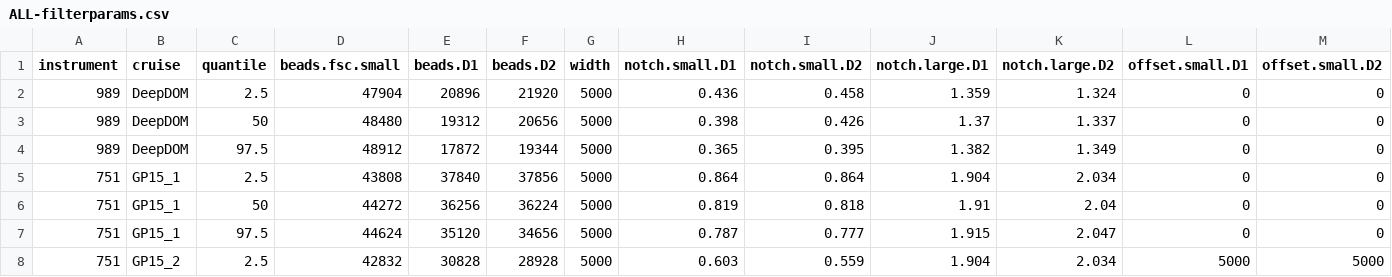
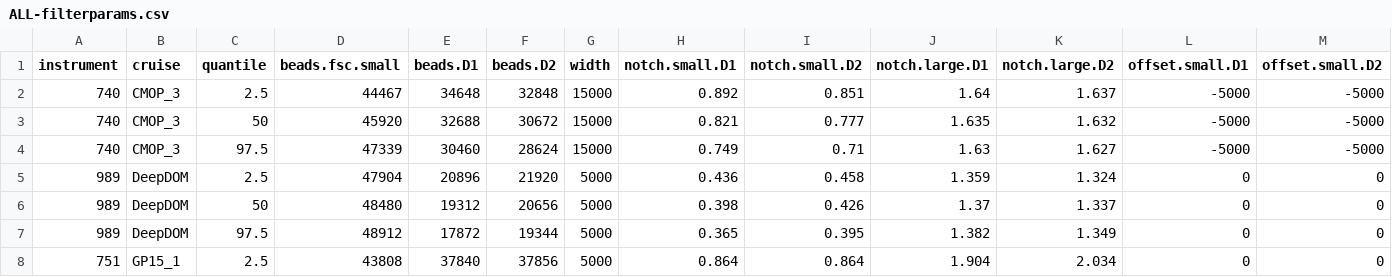
Before and after one commit to armbrustlab/seaflow-filter, a CSV file: ALL-filterparams.csv, drawn as a sheet; only a part is shown; the shorter side is filled out with more unchanged rows; rows hold the shown columns only; the diff names each change by its address in the sheet, - before the commit and + after, or states it on an @@ line.

Commit message:
Add CMOP_3

```diff
--- a/ALL-filterparams.csv
+++ b/ALL-filterparams.csv
+row 2: 740 | CMOP_3 | 2.5 | 44467 | 34648 | 32848 | 15000 | 0.892 | 0.851 | 1.64 | 1.637 | -5000 | -5000
+row 3: 740 | CMOP_3 | 50 | 45920 | 32688 | 30672 | 15000 | 0.821 | 0.777 | 1.635 | 1.632 | -5000 | -5000
+row 4: 740 | CMOP_3 | 97.5 | 47339 | 30460 | 28624 | 15000 | 0.749 | 0.71 | 1.63 | 1.627 | -5000 | -5000
```
Also changed, not shown: 3 other files.
